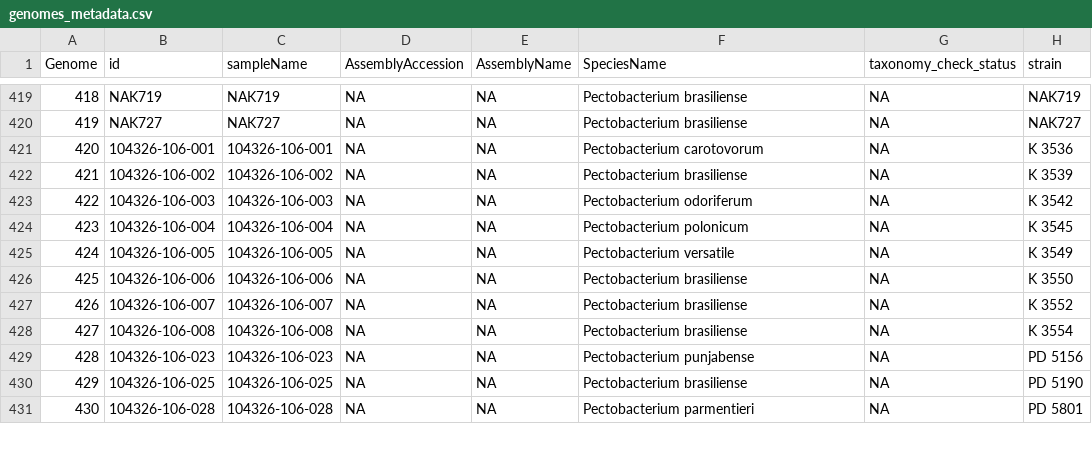
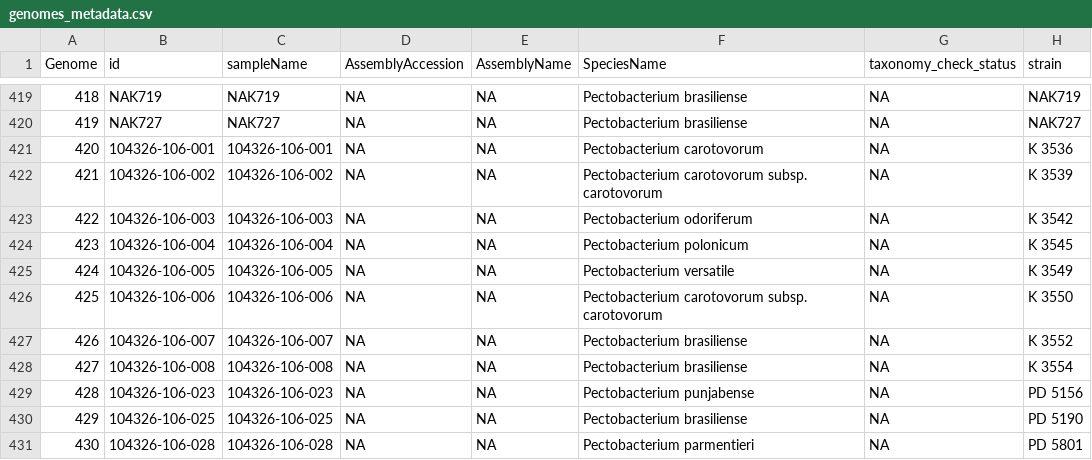
Before and after one commit to lakhanp1/Pectobacterium_pangenome, a CSV file: data/pangenomes/pectobacterium.v2/genomes_metadata.csv, drawn as a sheet; only a part is shown, gaps mark what is left out; the diff covers the shown part only; the diff names each change by its address in the sheet, - before the commit and + after, or states it on an @@ line.

```diff
--- a/data/pangenomes/pectobacterium.v2/genomes_metadata.csv
+++ b/data/pangenomes/pectobacterium.v2/genomes_metadata.csv
-F422 (SpeciesName): Pectobacterium brasiliense
+F422 (SpeciesName): Pectobacterium carotovorum subsp. carotovorum
-F426 (SpeciesName): Pectobacterium brasiliense
+F426 (SpeciesName): Pectobacterium carotovorum subsp. carotovorum
```
Also changed, not shown: 15 edited cells elsewhere in this file, data/reference_data/sample_metadata.tsv, 8 other files.
